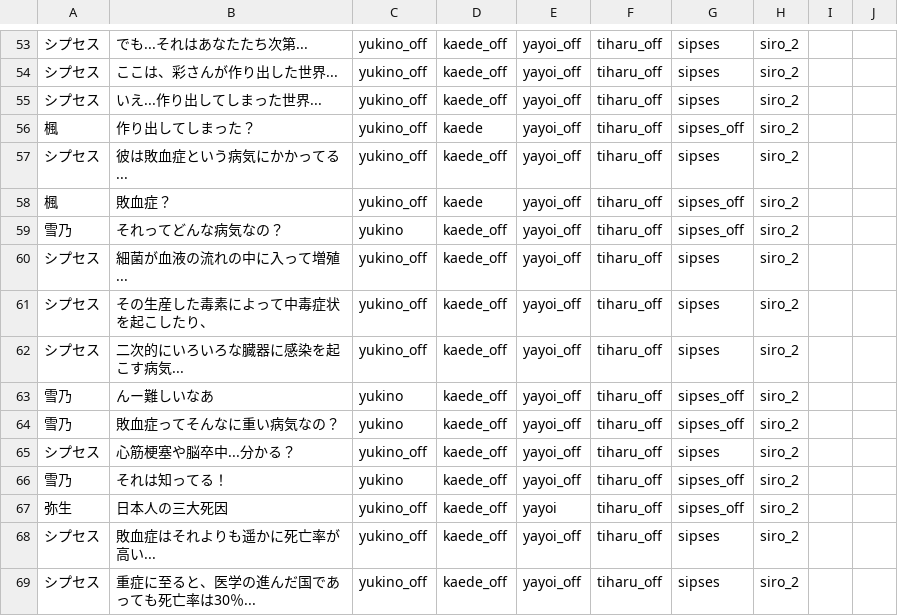
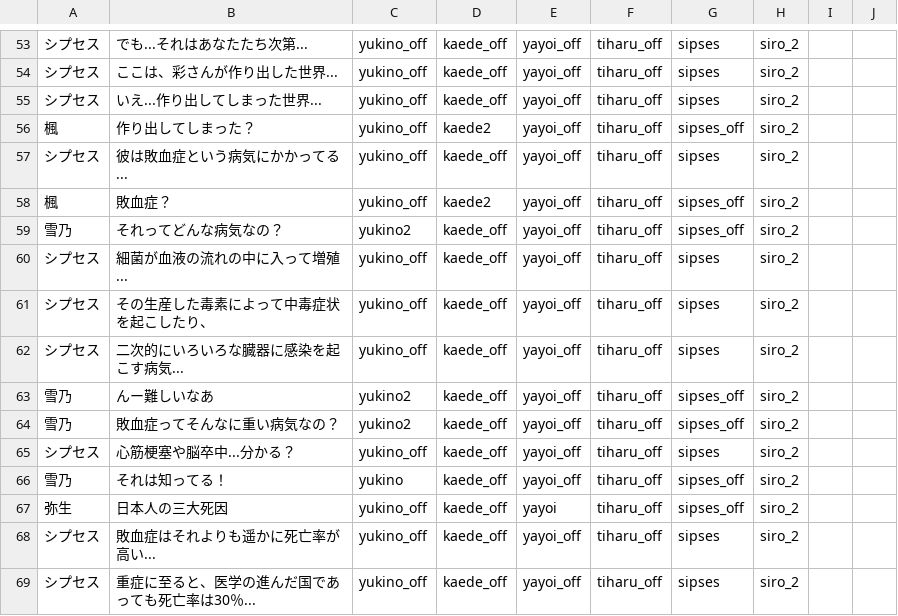
Before and after one commit to mline-lab/typing, a CSV file: STORY/csv/story1.csv, drawn as a sheet; only a part is shown, gaps mark what is left out.

```diff
--- a/STORY/csv/story1.csv
+++ b/STORY/csv/story1.csv
@@ -55,6 +55,6 @@
 シプセス;いえ...作り出してしまった世界...;yukino_off;kaede_off;yayoi_off;tiharu_off;sipses;siro_2;;;
-楓;作り出してしまった？;yukino_off;kaede;yayoi_off;tiharu_off;sipses_off;siro_2;;;
+楓;作り出してしまった？;yukino_off;kaede2;yayoi_off;tiharu_off;sipses_off;siro_2;;;
 シプセス;彼は敗血症という病気にかかってる...;yukino_off;kaede_off;yayoi_off;tiharu_off;sipses;siro_2;;;
-楓;敗血症？;yukino_off;kaede;yayoi_off;tiharu_off;sipses_off;siro_2;;;
-雪乃;それってどんな病気なの？;yukino;kaede_off;yayoi_off;tiharu_off;sipses_off;siro_2;;;
+楓;敗血症？;yukino_off;kaede2;yayoi_off;tiharu_off;sipses_off;siro_2;;;
+雪乃;それってどんな病気なの？;yukino2;kaede_off;yayoi_off;tiharu_off;sipses_off;siro_2;;;
 シプセス;細菌が血液の流れの中に入って増殖...;yukino_off;kaede_off;yayoi_off;tiharu_off;sipses;siro_2;;;
@@ -62,4 +62,4 @@
 シプセス;二次的にいろいろな臓器に感染を起こす病気...;yukino_off;kaede_off;yayoi_off;tiharu_off;sipses;siro_2;;;
-雪乃;んー難しいなあ;yukino;kaede_off;yayoi_off;tiharu_off;sipses_off;siro_2;;;
-雪乃;敗血症ってそんなに重い病気なの？;yukino;kaede_off;yayoi_off;tiharu_off;sipses_off;siro_2;;;
+雪乃;んー難しいなあ;yukino2;kaede_off;yayoi_off;tiharu_off;sipses_off;siro_2;;;
+雪乃;敗血症ってそんなに重い病気なの？;yukino2;kaede_off;yayoi_off;tiharu_off;sipses_off;siro_2;;;
 シプセス;心筋梗塞や脳卒中...分かる？;yukino_off;kaede_off;yayoi_off;tiharu_off;sipses;siro_2;;;
```
Also changed, not shown: 13 other files.
